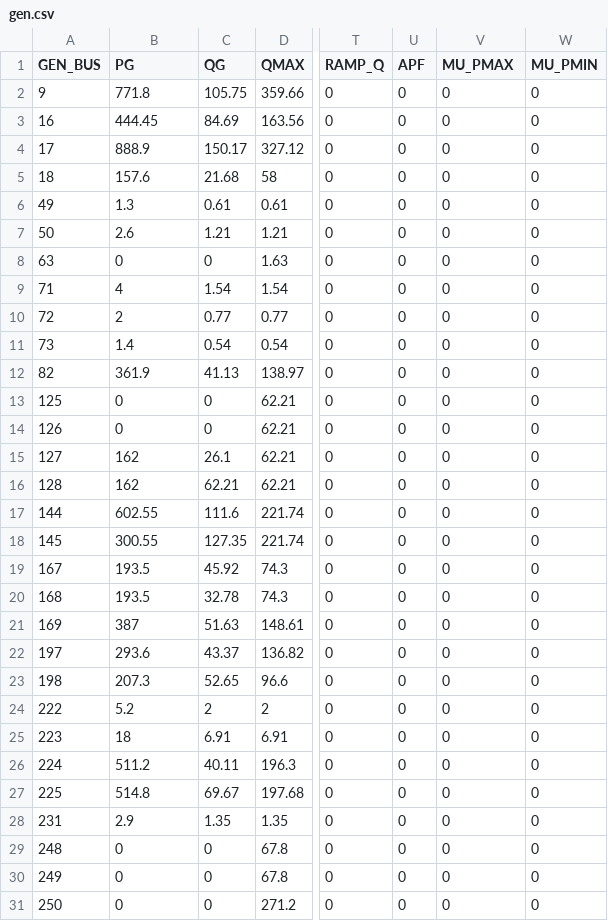
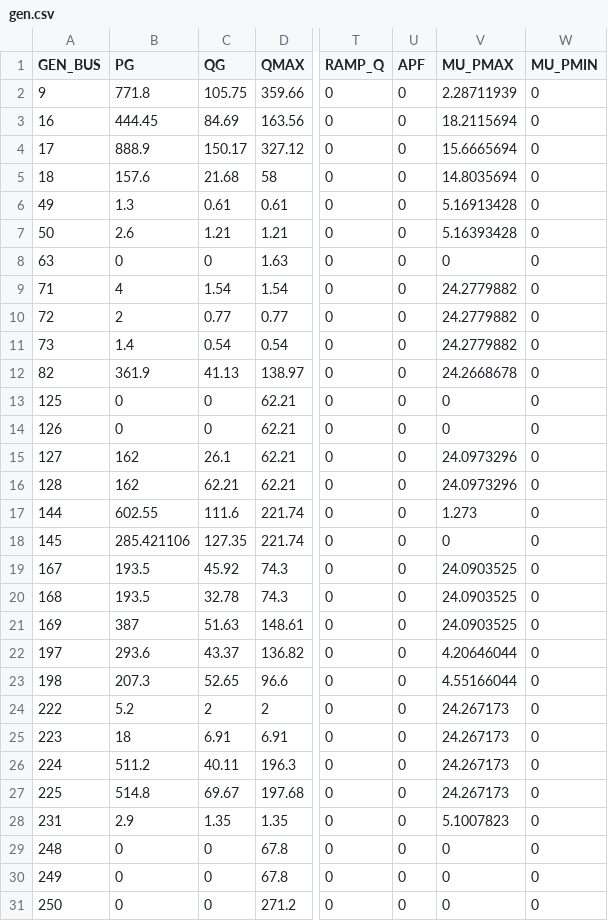
Before and after one commit to caseformat/ACTIVSg500, a CSV file: gen.csv, drawn as a sheet; only a part is shown, gaps mark what is left out; the diff covers the shown part only; the diff names each change by its address in the sheet, - before the commit and + after, or states it on an @@ line.

```diff
--- a/gen.csv
+++ b/gen.csv
-V2 (MU_PMAX): 0
+V2 (MU_PMAX): 2.28711939
-V3 (MU_PMAX): 0
+V3 (MU_PMAX): 18.2115694
-V4 (MU_PMAX): 0
+V4 (MU_PMAX): 15.6665694
-V5 (MU_PMAX): 0
+V5 (MU_PMAX): 14.8035694
-V6 (MU_PMAX): 0
+V6 (MU_PMAX): 5.16913428
-V7 (MU_PMAX): 0
+V7 (MU_PMAX): 5.16393428
-V9:V11 (MU_PMAX): 0
+V9:V11 (MU_PMAX): 24.2779882
-V12 (MU_PMAX): 0
+V12 (MU_PMAX): 24.2668678
-V15:V16 (MU_PMAX): 0
+V15:V16 (MU_PMAX): 24.0973296
-V17 (MU_PMAX): 0
+V17 (MU_PMAX): 1.273
-B18 (PG): 300.55
+B18 (PG): 285.421106
-V19:V21 (MU_PMAX): 0
+V19:V21 (MU_PMAX): 24.0903525
-V22 (MU_PMAX): 0
+V22 (MU_PMAX): 4.20646044
-V23 (MU_PMAX): 0
+V23 (MU_PMAX): 4.55166044
-V24:V27 (MU_PMAX): 0
+V24:V27 (MU_PMAX): 24.267173
-V28 (MU_PMAX): 0
+V28 (MU_PMAX): 5.1007823
```
Also changed, not shown: 32 edited cells elsewhere in this file, branch.csv, bus.csv.
